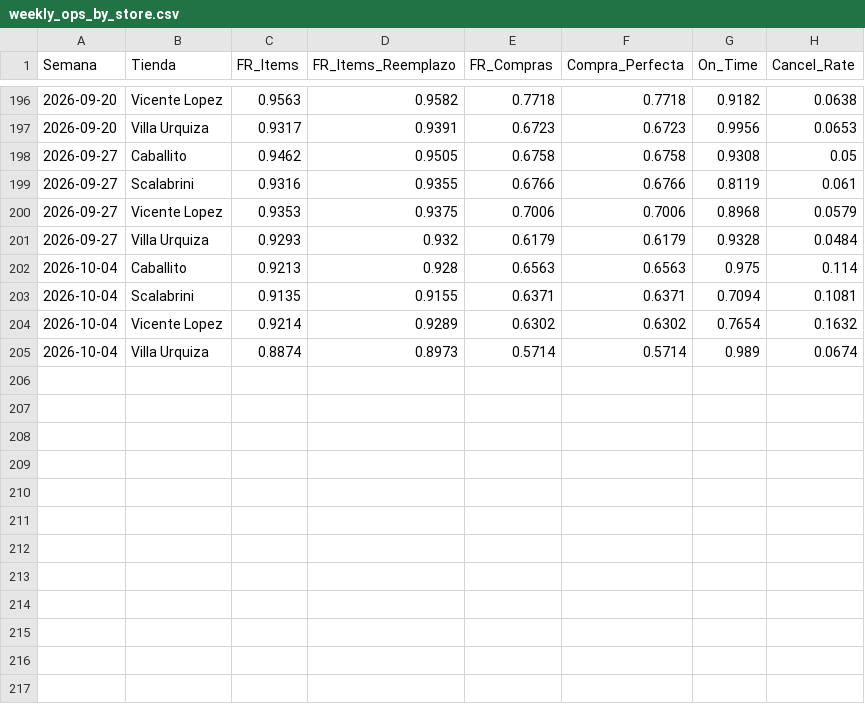
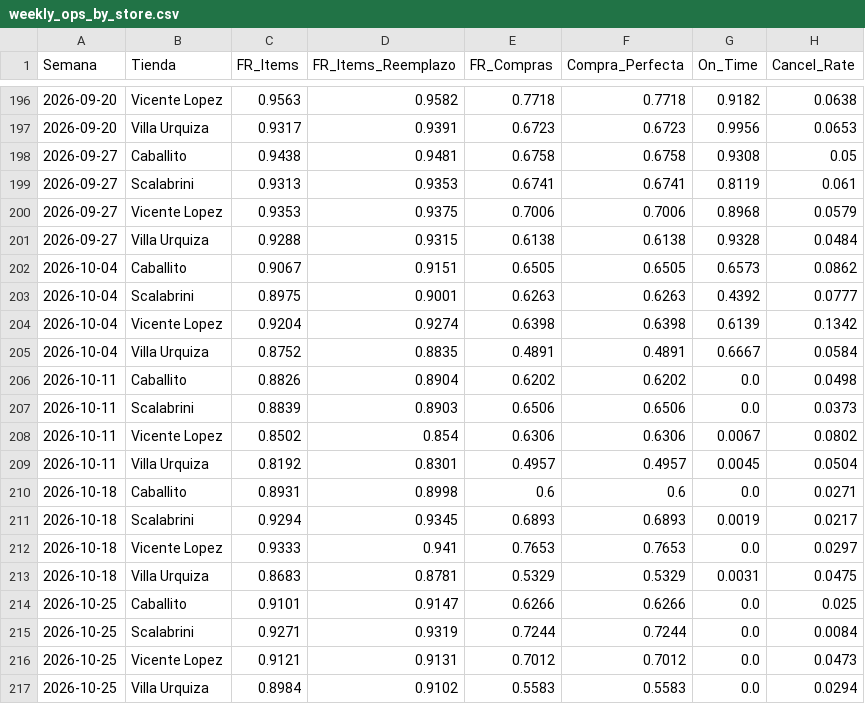
Before and after one commit to santiagorioboo-hub/proximity-groceries-scorecard, a CSV file: weekly_ops_by_store.csv, drawn as a sheet; only a part is shown, gaps mark what is left out.

```diff
--- a/weekly_ops_by_store.csv
+++ b/weekly_ops_by_store.csv
@@ -197,9 +197,21 @@ Semana,Tienda,FR_Items,FR_Items_Reemplazo,FR_Compras,Compra_Perfecta,On_Time,Can
 2026-09-20,Villa Urquiza,0.9317,0.9391,0.6723,0.6723,0.9956,0.0653
-2026-09-27,Caballito,0.9462,0.9505,0.6758,0.6758,0.9308,0.05
-2026-09-27,Scalabrini,0.9316,0.9355,0.6766,0.6766,0.8119,0.061
+2026-09-27,Caballito,0.9438,0.9481,0.6758,0.6758,0.9308,0.05
+2026-09-27,Scalabrini,0.9313,0.9353,0.6741,0.6741,0.8119,0.061
 2026-09-27,Vicente Lopez,0.9353,0.9375,0.7006,0.7006,0.8968,0.0579
-2026-09-27,Villa Urquiza,0.9293,0.932,0.6179,0.6179,0.9328,0.0484
-2026-10-04,Caballito,0.9213,0.928,0.6563,0.6563,0.975,0.114
-2026-10-04,Scalabrini,0.9135,0.9155,0.6371,0.6371,0.7094,0.1081
-2026-10-04,Vicente Lopez,0.9214,0.9289,0.6302,0.6302,0.7654,0.1632
-2026-10-04,Villa Urquiza,0.8874,0.8973,0.5714,0.5714,0.989,0.0674
+2026-09-27,Villa Urquiza,0.9288,0.9315,0.6138,0.6138,0.9328,0.0484
+2026-10-04,Caballito,0.9067,0.9151,0.6505,0.6505,0.6573,0.0862
+2026-10-04,Scalabrini,0.8975,0.9001,0.6263,0.6263,0.4392,0.0777
+2026-10-04,Vicente Lopez,0.9204,0.9274,0.6398,0.6398,0.6139,0.1342
+2026-10-04,Villa Urquiza,0.8752,0.8835,0.4891,0.4891,0.6667,0.0584
+2026-10-11,Caballito,0.8826,0.8904,0.6202,0.6202,0.0,0.0498
+2026-10-11,Scalabrini,0.8839,0.8903,0.6506,0.6506,0.0,0.0373
+2026-10-11,Vicente Lopez,0.8502,0.854,0.6306,0.6306,0.0067,0.0802
+2026-10-11,Villa Urquiza,0.8192,0.8301,0.4957,0.4957,0.0045,0.0504
+2026-10-18,Caballito,0.8931,0.8998,0.6,0.6,0.0,0.0271
+2026-10-18,Scalabrini,0.9294,0.9345,0.6893,0.6893,0.0019,0.0217
+2026-10-18,Vicente Lopez,0.9333,0.941,0.7653,0.7653,0.0,0.0297
+2026-10-18,Villa Urquiza,0.8683,0.8781,0.5329,0.5329,0.0031,0.0475
+2026-10-25,Caballito,0.9101,0.9147,0.6266,0.6266,0.0,0.025
+2026-10-25,Scalabrini,0.9271,0.9319,0.7244,0.7244,0.0,0.0084
+2026-10-25,Vicente Lopez,0.9121,0.9131,0.7012,0.7012,0.0,0.0473
+2026-10-25,Villa Urquiza,0.8984,0.9102,0.5583,0.5583,0.0,0.0294
```
Also changed, not shown: cx_claims_raw.csv, daily_by_store.csv, 17 other files.
